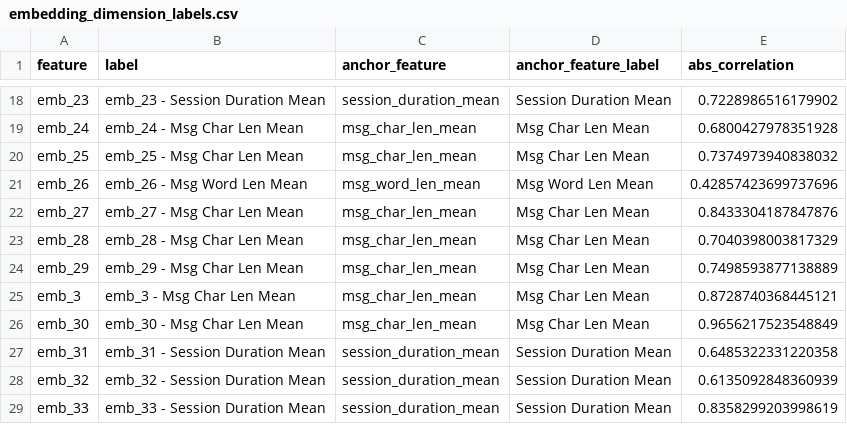
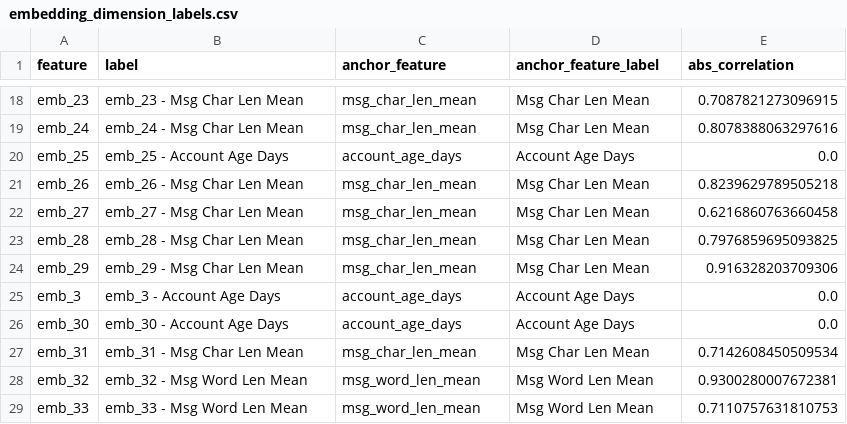
Before and after one commit to arthxoxo/maya-ML-backend, a CSV file: artifacts/embeddings/embedding_dimension_labels.csv, drawn as a sheet; only a part is shown, gaps mark what is left out; the diff covers the shown part only; the diff names each change by its address in the sheet, - before the commit and + after, or states it on an @@ line.

```diff
--- a/artifacts/embeddings/embedding_dimension_labels.csv
+++ b/artifacts/embeddings/embedding_dimension_labels.csv
-B18 (label): emb_23 - Session Duration Mean
+B18 (label): emb_23 - Msg Char Len Mean
-C18 (anchor_feature): session_duration_mean
+C18 (anchor_feature): msg_char_len_mean
-D18 (anchor_feature_label): Session Duration Mean
+D18 (anchor_feature_label): Msg Char Len Mean
-E18 (abs_correlation): 0.7228986516179902
+E18 (abs_correlation): 0.7087821273096915
-E19 (abs_correlation): 0.6800427978351928
+E19 (abs_correlation): 0.8078388063297616
-B20 (label): emb_25 - Msg Char Len Mean
+B20 (label): emb_25 - Account Age Days
-C20 (anchor_feature): msg_char_len_mean
+C20 (anchor_feature): account_age_days
-D20 (anchor_feature_label): Msg Char Len Mean
+D20 (anchor_feature_label): Account Age Days
-E20 (abs_correlation): 0.7374973940838032
+E20 (abs_correlation): 0.0
-B21 (label): emb_26 - Msg Word Len Mean
+B21 (label): emb_26 - Msg Char Len Mean
-C21 (anchor_feature): msg_word_len_mean
+C21 (anchor_feature): msg_char_len_mean
-D21 (anchor_feature_label): Msg Word Len Mean
+D21 (anchor_feature_label): Msg Char Len Mean
-E21 (abs_correlation): 0.42857423699737696
+E21 (abs_correlation): 0.8239629789505218
-E22 (abs_correlation): 0.8433304187847876
+E22 (abs_correlation): 0.6216860763660458
-E23 (abs_correlation): 0.7040398003817329
+E23 (abs_correlation): 0.7976859695093825
-E24 (abs_correlation): 0.7498593877138889
+E24 (abs_correlation): 0.916328203709306
-B25 (label): emb_3 - Msg Char Len Mean
+B25 (label): emb_3 - Account Age Days
-C25:C26 (anchor_feature): msg_char_len_mean
+C25:C26 (anchor_feature): account_age_days
-D25:D26 (anchor_feature_label): Msg Char Len Mean
+D25:D26 (anchor_feature_label): Account Age Days
-E25 (abs_correlation): 0.8728740368445121
+E25 (abs_correlation): 0.0
-B26 (label): emb_30 - Msg Char Len Mean
+B26 (label): emb_30 - Account Age Days
-E26 (abs_correlation): 0.9656217523548849
+E26 (abs_correlation): 0.0
-B27 (label): emb_31 - Session Duration Mean
+B27 (label): emb_31 - Msg Char Len Mean
-C27 (anchor_feature): session_duration_mean
+C27 (anchor_feature): msg_char_len_mean
-D27 (anchor_feature_label): Session Duration Mean
+D27 (anchor_feature_label): Msg Char Len Mean
-E27 (abs_correlation): 0.6485322331220358
+E27 (abs_correlation): 0.7142608450509534
-B28 (label): emb_32 - Session Duration Mean
+B28 (label): emb_32 - Msg Word Len Mean
-C28:C29 (anchor_feature): session_duration_mean
+C28:C29 (anchor_feature): msg_word_len_mean
-D28:D29 (anchor_feature_label): Session Duration Mean
+D28:D29 (anchor_feature_label): Msg Word Len Mean
-E28 (abs_correlation): 0.6135092848360939
+E28 (abs_correlation): 0.9300280007672381
-B29 (label): emb_33 - Session Duration Mean
+B29 (label): emb_33 - Msg Word Len Mean
-E29 (abs_correlation): 0.8358299203998619
+E29 (abs_correlation): 0.7110757631810753
```
Also changed, not shown: 162 edited cells elsewhere in this file, artifacts/sentiment/gru_mood_swing_summary.csv, artifacts/xgb/xgb_target_report.csv, 4 other files.
